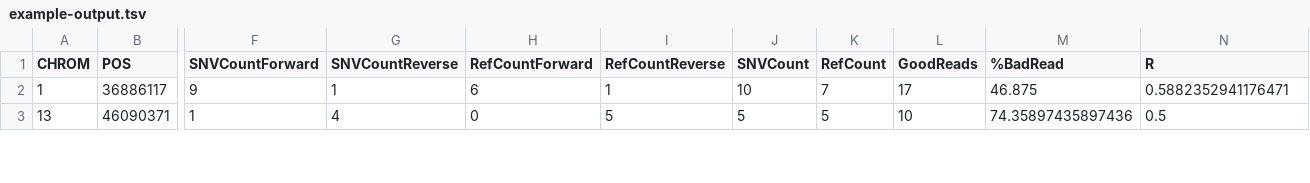
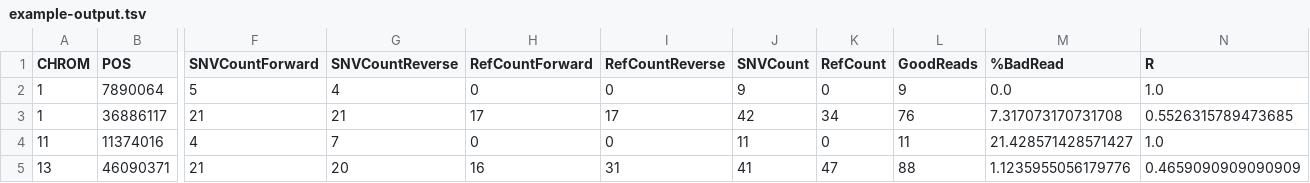
Before and after one commit to HorvathLab/NGS, a TSV file: ReadCounts/data/example-output.tsv, drawn as a sheet; only a part is shown, gaps mark what is left out; addresses are those after the commit; rows hold the shown columns only; the diff covers the shown part only; the diff names each change by its address in the sheet, - before the commit and + after, or states it on an @@ line.

```diff
--- a/ReadCounts/data/example-output.tsv
+++ b/ReadCounts/data/example-output.tsv
+row 2: 1 | 7890064 | 5 | 4 | 0 | 0 | 9 | 0 | 9 | 0.0 | 1.0
-F3 (SNVCountForward): 9
+F3 (SNVCountForward): 21
-G3 (SNVCountReverse): 1
+G3 (SNVCountReverse): 21
-H3 (RefCountForward): 6
+H3 (RefCountForward): 17
-I3 (RefCountReverse): 1
+I3 (RefCountReverse): 17
-J3 (SNVCount): 10
+J3 (SNVCount): 42
-K3 (RefCount): 7
+K3 (RefCount): 34
-L3 (GoodReads): 17
+L3 (GoodReads): 76
-M3 (%BadRead): 46.875
+M3 (%BadRead): 7.317073170731708
-N3 (R): 0.5882352941176471
+N3 (R): 0.5526315789473685
+row 4: 11 | 11374016 | 4 | 7 | 0 | 0 | 11 | 0 | 11 | 21.428571428571427 | 1.0
-F5 (SNVCountForward): 1
+F5 (SNVCountForward): 21
-G5 (SNVCountReverse): 4
+G5 (SNVCountReverse): 20
-H5 (RefCountForward): 0
+H5 (RefCountForward): 16
-I5 (RefCountReverse): 5
+I5 (RefCountReverse): 31
-J5 (SNVCount): 5
+J5 (SNVCount): 41
-K5 (RefCount): 5
+K5 (RefCount): 47
-L5 (GoodReads): 10
+L5 (GoodReads): 88
-M5 (%BadRead): 74.35897435897436
+M5 (%BadRead): 1.1235955056179776
-N5 (R): 0.5
+N5 (R): 0.4659090909090909
```
Also changed, not shown: 1 added row and 66 edited cells elsewhere in this file, 13 other files.
